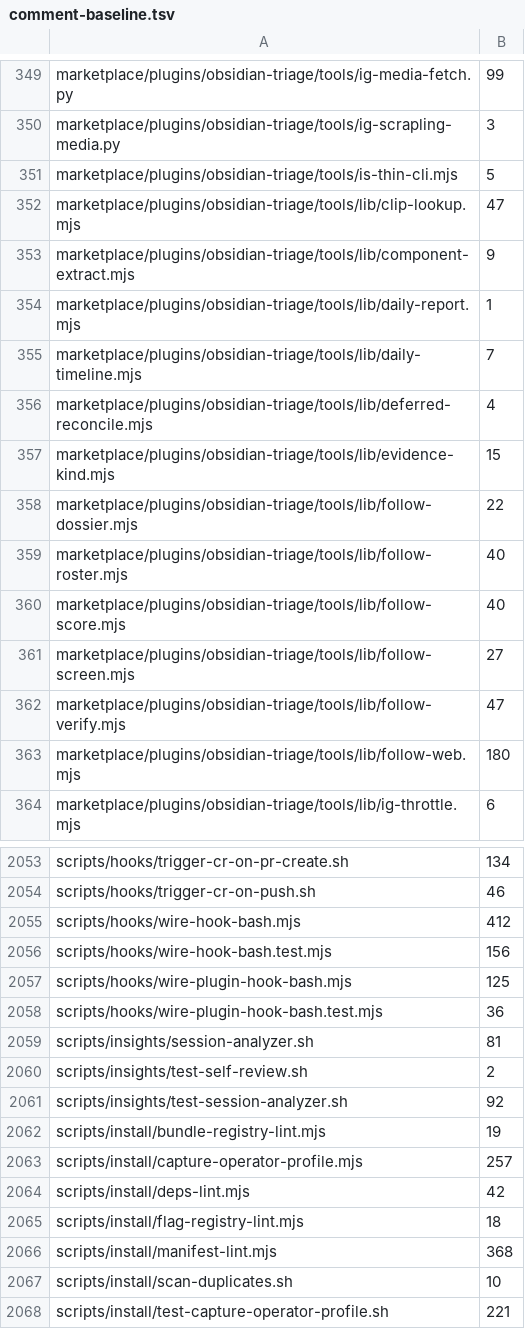
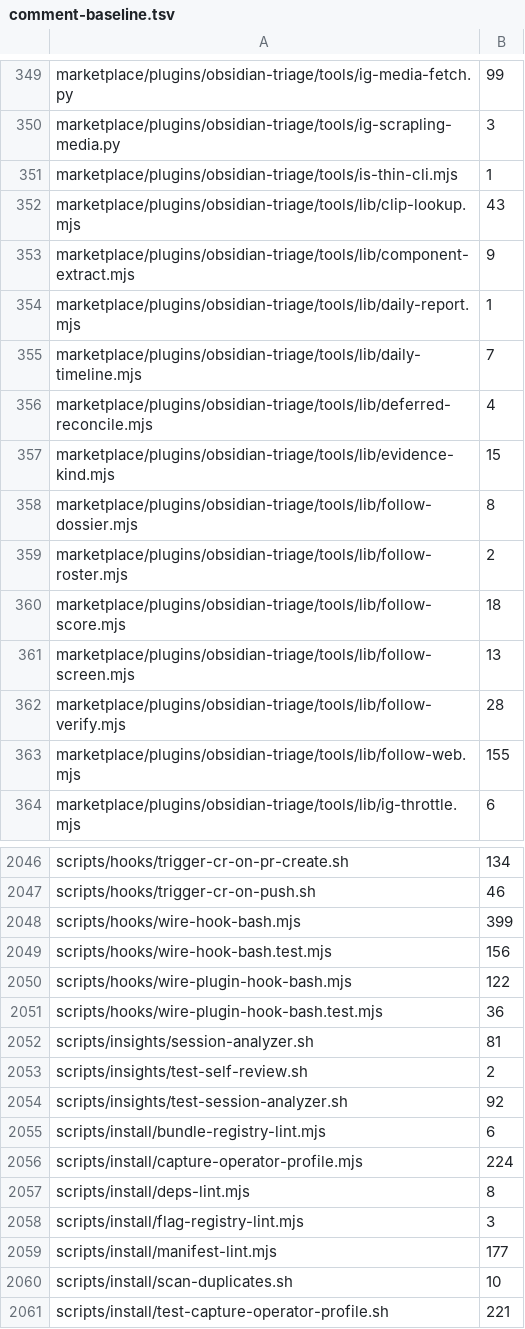
Before and after one commit to yotamleo-org/Himmel, a TSV file: scripts/lint/comment-baseline.tsv, drawn as a sheet; only a part is shown, gaps mark what is left out; the diff covers the shown part only.

```diff
--- a/scripts/lint/comment-baseline.tsv
+++ b/scripts/lint/comment-baseline.tsv
@@ -350,4 +350,4 @@ marketplace/plugins/obsidian-triage/tools/ig-media-fetch.py	99
 marketplace/plugins/obsidian-triage/tools/ig-scrapling-media.py	3
-marketplace/plugins/obsidian-triage/tools/is-thin-cli.mjs	5
-marketplace/plugins/obsidian-triage/tools/lib/clip-lookup.mjs	47
+marketplace/plugins/obsidian-triage/tools/is-thin-cli.mjs	1
+marketplace/plugins/obsidian-triage/tools/lib/clip-lookup.mjs	43
 marketplace/plugins/obsidian-triage/tools/lib/component-extract.mjs	9
@@ -357,8 +357,8 @@ marketplace/plugins/obsidian-triage/tools/lib/deferred-reconcile.mjs	4
 marketplace/plugins/obsidian-triage/tools/lib/evidence-kind.mjs	15
-marketplace/plugins/obsidian-triage/tools/lib/follow-dossier.mjs	22
-marketplace/plugins/obsidian-triage/tools/lib/follow-roster.mjs	40
-marketplace/plugins/obsidian-triage/tools/lib/follow-score.mjs	40
-marketplace/plugins/obsidian-triage/tools/lib/follow-screen.mjs	27
-marketplace/plugins/obsidian-triage/tools/lib/follow-verify.mjs	47
-marketplace/plugins/obsidian-triage/tools/lib/follow-web.mjs	180
+marketplace/plugins/obsidian-triage/tools/lib/follow-dossier.mjs	8
+marketplace/plugins/obsidian-triage/tools/lib/follow-roster.mjs	2
+marketplace/plugins/obsidian-triage/tools/lib/follow-score.mjs	18
+marketplace/plugins/obsidian-triage/tools/lib/follow-screen.mjs	13
+marketplace/plugins/obsidian-triage/tools/lib/follow-verify.mjs	28
+marketplace/plugins/obsidian-triage/tools/lib/follow-web.mjs	155
 marketplace/plugins/obsidian-triage/tools/lib/ig-throttle.mjs	6
@@ -2054,5 +2047,5 @@ scripts/hooks/trigger-cr-on-pr-create.sh	134
 scripts/hooks/trigger-cr-on-push.sh	46
-scripts/hooks/wire-hook-bash.mjs	412
+scripts/hooks/wire-hook-bash.mjs	399
 scripts/hooks/wire-hook-bash.test.mjs	156
-scripts/hooks/wire-plugin-hook-bash.mjs	125
+scripts/hooks/wire-plugin-hook-bash.mjs	122
 scripts/hooks/wire-plugin-hook-bash.test.mjs	36
@@ -2061,7 +2054,7 @@ scripts/insights/test-self-review.sh	2
 scripts/insights/test-session-analyzer.sh	92
-scripts/install/bundle-registry-lint.mjs	19
-scripts/install/capture-operator-profile.mjs	257
-scripts/install/deps-lint.mjs	42
-scripts/install/flag-registry-lint.mjs	18
-scripts/install/manifest-lint.mjs	368
+scripts/install/bundle-registry-lint.mjs	6
+scripts/install/capture-operator-profile.mjs	224
+scripts/install/deps-lint.mjs	8
+scripts/install/flag-registry-lint.mjs	3
+scripts/install/manifest-lint.mjs	177
 scripts/install/scan-duplicates.sh	10
```
Also changed, not shown: 9 removed rows and 61 edited cells elsewhere in this file, 2 other files.
